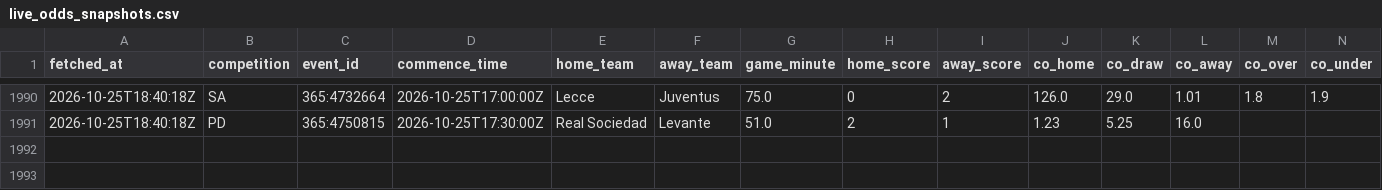
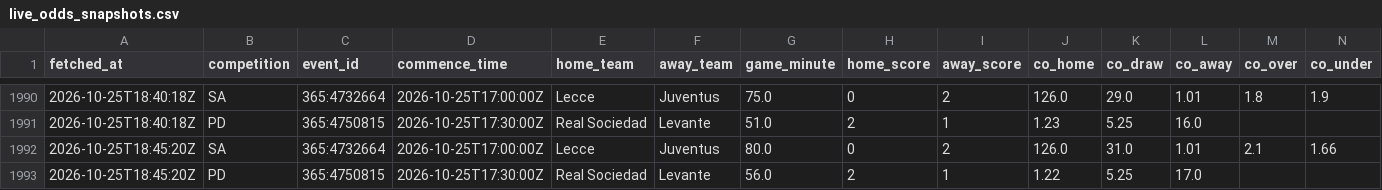
Before and after one commit to ecastc2607-cmd/football_prediction, a CSV file: data/tracking/live_odds_snapshots.csv, drawn as a sheet; only a part is shown, gaps mark what is left out; rows hold the shown columns only; the diff names each change by its address in the sheet, - before the commit and + after, or states it on an @@ line.

```diff
--- a/data/tracking/live_odds_snapshots.csv
+++ b/data/tracking/live_odds_snapshots.csv
+row 1992: 2026-10-25T18:45:20Z | SA | 365:4732664 | 2026-10-25T17:00:00Z | Lecce | Juventus | 80.0 | 0 | 2 | 126.0 | 31.0 | 1.01 | 2.1 | 1.66
+row 1993: 2026-10-25T18:45:20Z | PD | 365:4750815 | 2026-10-25T17:30:00Z | Real Sociedad | Levante | 56.0 | 2 | 1 | 1.22 | 5.25 | 17.0
```
Also changed, not shown: data/tracking/live_snapshots.csv, data/tracking/predictions_log.csv.
